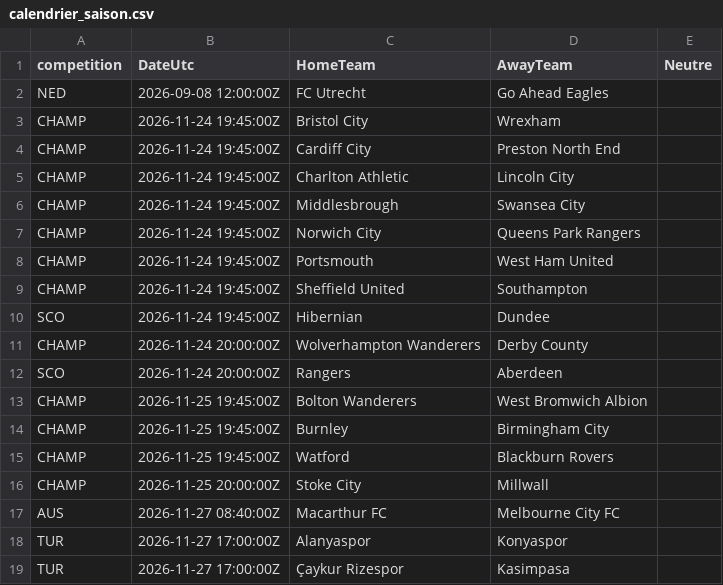
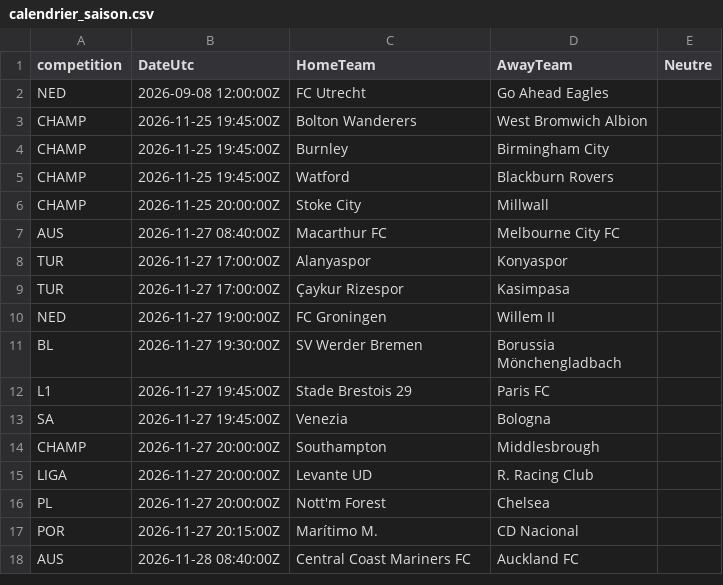
Before and after one commit to EssicOuroumav/kateni, a CSV file: calendrier_saison.csv, drawn as a sheet; only a part is shown; the shorter side is filled out with more unchanged rows; the diff names each change by its address in the sheet, - before the commit and + after, or states it on an @@ line.

```diff
--- a/calendrier_saison.csv
+++ b/calendrier_saison.csv
-row 3: CHAMP | 2026-11-24 19:45:00Z | Bristol City | Wrexham
-row 4: CHAMP | 2026-11-24 19:45:00Z | Cardiff City | Preston North End
-row 5: CHAMP | 2026-11-24 19:45:00Z | Charlton Athletic | Lincoln City
-row 6: CHAMP | 2026-11-24 19:45:00Z | Middlesbrough | Swansea City
-row 7: CHAMP | 2026-11-24 19:45:00Z | Norwich City | Queens Park Rangers
-row 8: CHAMP | 2026-11-24 19:45:00Z | Portsmouth | West Ham United
-row 9: CHAMP | 2026-11-24 19:45:00Z | Sheffield United | Southampton
-row 10: SCO | 2026-11-24 19:45:00Z | Hibernian | Dundee
-row 11: CHAMP | 2026-11-24 20:00:00Z | Wolverhampton Wanderers | Derby County
-row 12: SCO | 2026-11-24 20:00:00Z | Rangers | Aberdeen
```
Also changed, not shown: basket_a_venir.csv, cotes_pinnacle.csv, 3 other files.
